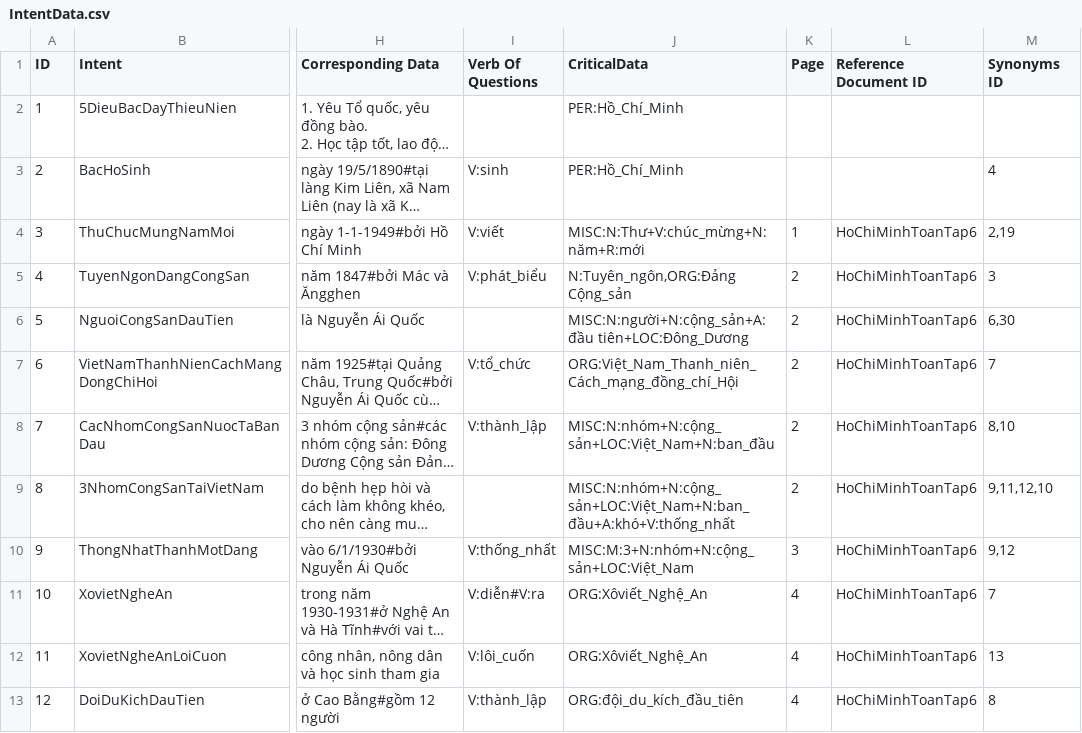
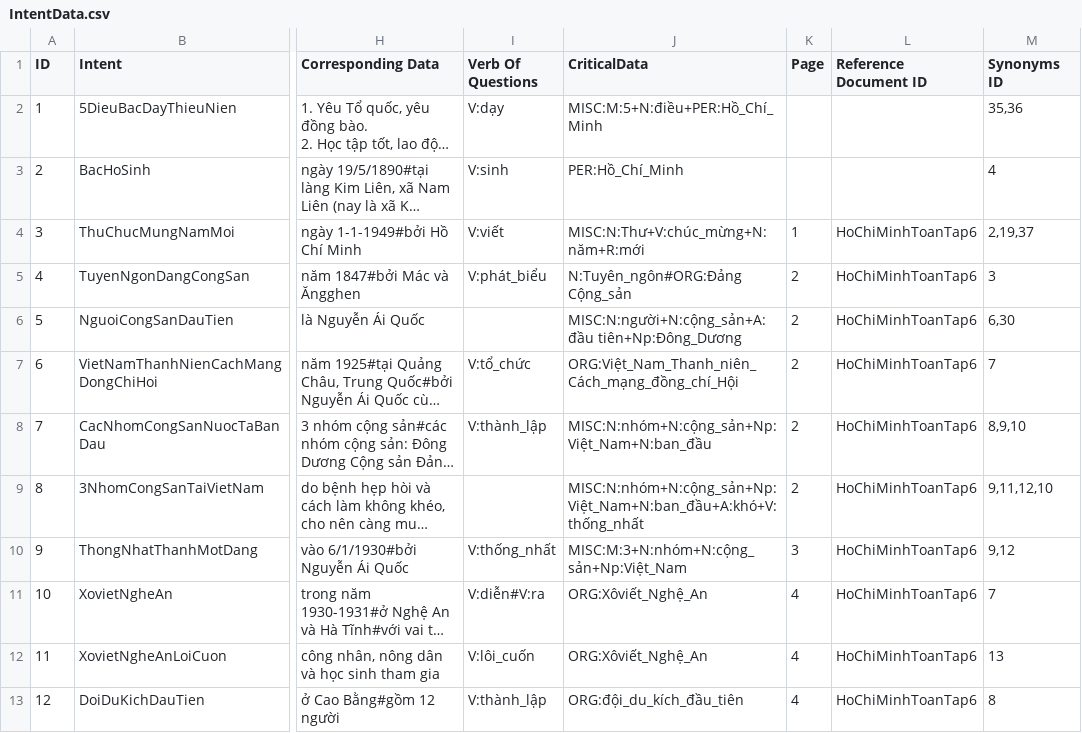
Before and after one commit to dungnm06/virtual-hcm-console-app, a CSV file: nlu/data/IntentData.csv, drawn as a sheet; only a part is shown, gaps mark what is left out; long unchanged cells end in …; the diff covers the shown part only; the diff names each change by its address in the sheet, - before the commit and + after, or states it on an @@ line.

```diff
--- a/nlu/data/IntentData.csv
+++ b/nlu/data/IntentData.csv
-I2 (Verb Of Questions): (empty)
+I2 (Verb Of Questions): V:dạy
-J2 (CriticalData): PER:Hồ_Chí_Minh
+J2 (CriticalData): MISC:M:5+N:điều+PER:Hồ_Chí_Minh
-M2 (Synonyms ID): (empty)
+M2 (Synonyms ID): 35,36
-M4 (Synonyms ID): 2,19
+M4 (Synonyms ID): 2,19,37
-J5 (CriticalData): N:Tuyên_ngôn,ORG:Đảng Cộng_sản
+J5 (CriticalData): N:Tuyên_ngôn#ORG:Đảng Cộng_sản
-J6 (CriticalData): MISC:N:người+N:cộng_sản+A:đầu tiên+LOC:Đông_Dương
+J6 (CriticalData): MISC:N:người+N:cộng_sản+A:đầu tiên+Np:Đông_Dương
-J8 (CriticalData): MISC:N:nhóm+N:cộng_sản+LOC:Việt_Nam+N:ban_đầu
+J8 (CriticalData): MISC:N:nhóm+N:cộng_sản+Np:Việt_Nam+N:ban_đầu
-M8 (Synonyms ID): 8,10
+M8 (Synonyms ID): 8,9,10
-J9 (CriticalData): MISC:N:nhóm+N:cộng_sản+LOC:Việt_Nam+N:ban_đầu+A:khó+V:thống_nhất
+J9 (CriticalData): MISC:N:nhóm+N:cộng_sản+Np:Việt_Nam+N:ban_đầu+A:khó+V:thống_nhất
-J10 (CriticalData): MISC:M:3+N:nhóm+N:cộng_sản+LOC:Việt_Nam
+J10 (CriticalData): MISC:M:3+N:nhóm+N:cộng_sản+Np:Việt_Nam
```
Also changed, not shown: 15 edited cells elsewhere in this file, 10 other files.
